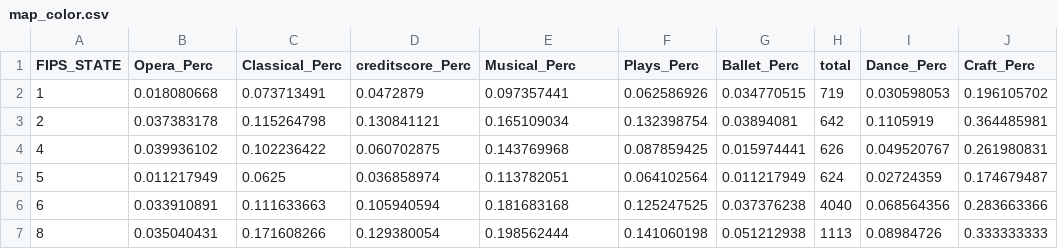
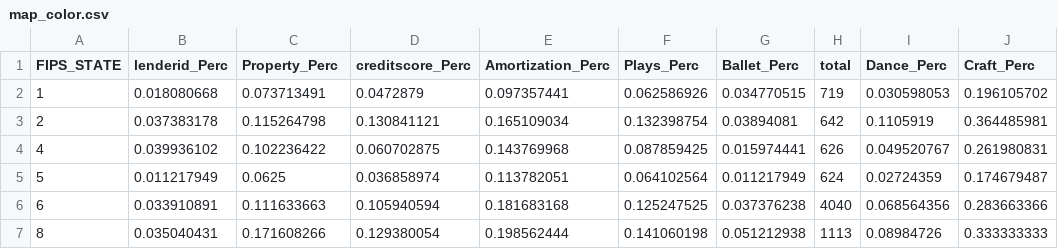
Before and after one commit to n-antony/Lender_Borrower_Behavior_Analysis_Lending_Tree, a CSV file: map_color.csv, drawn as a sheet; only a part is shown; the diff names each change by its address in the sheet, - before the commit and + after, or states it on an @@ line.

Commit message:
Update map_color.csv

```diff
--- a/map_color.csv
+++ b/map_color.csv
-B1: Opera_Perc
+B1: lenderid_Perc
-C1: Classical_Perc
+C1: Property_Perc
-E1: Musical_Perc
+E1: Amortization_Perc
```
